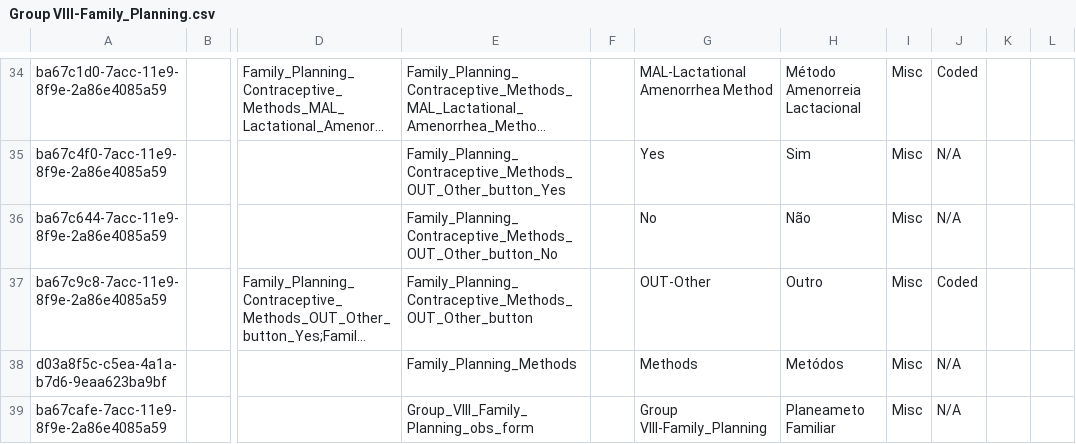
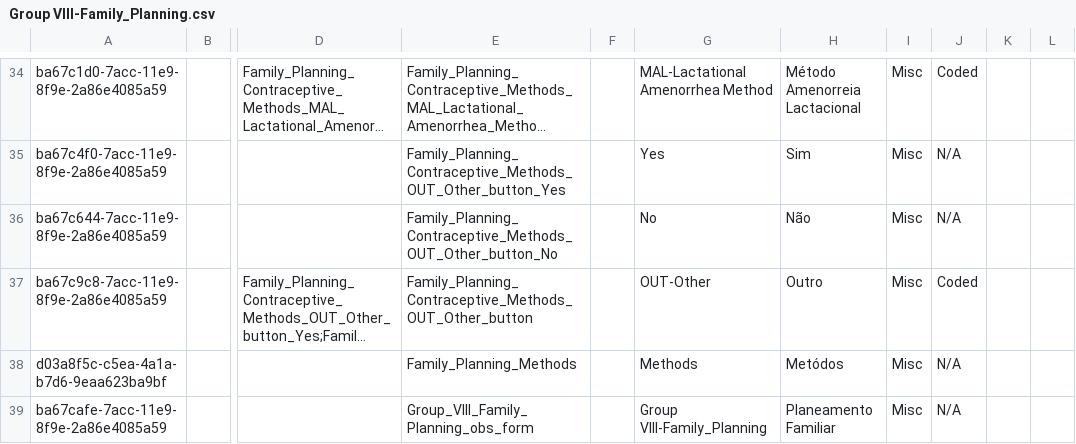
Before and after one commit to esaude/sesp-bahmni-metadata, a CSV file: configuration/concepts/Group VIII-Family_Planning.csv, drawn as a sheet; only a part is shown, gaps mark what is left out; long unchanged cells end in …; the diff names each change by its address in the sheet, - before the commit and + after, or states it on an @@ line.

Commit message:
Quick Fix in Planeamento Familiar section

```diff
--- a/configuration/concepts/Group VIII-Family_Planning.csv
+++ b/configuration/concepts/Group VIII-Family_Planning.csv
-H39: Planeameto Familiar
+H39: Planeamento Familiar
```
